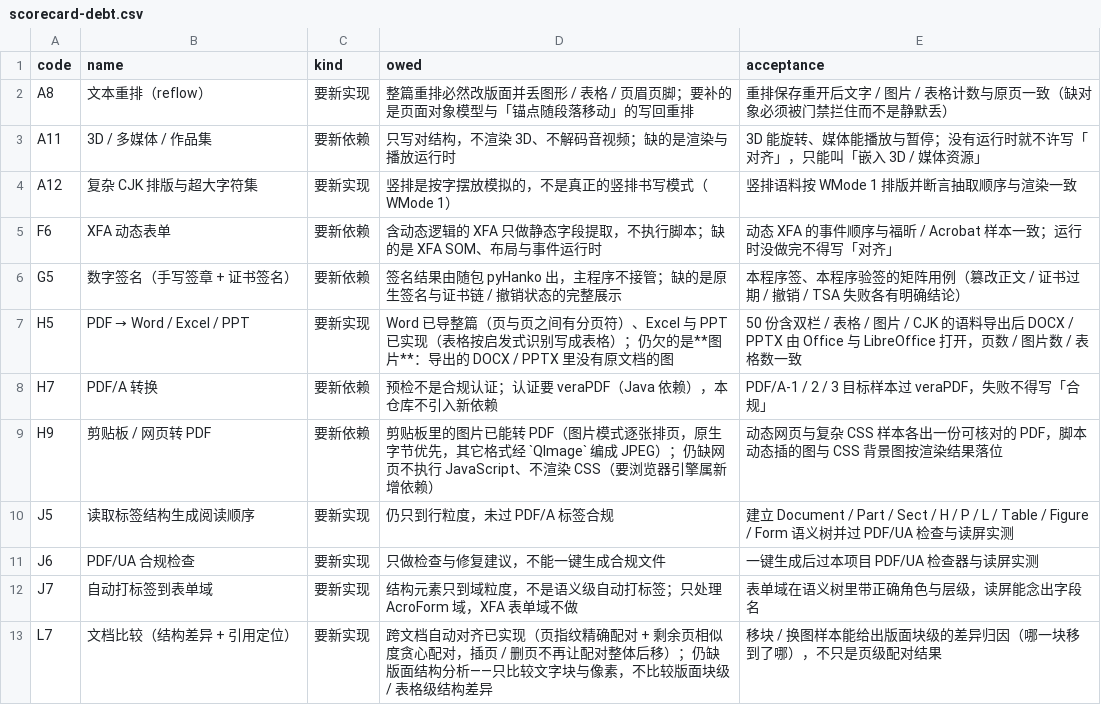
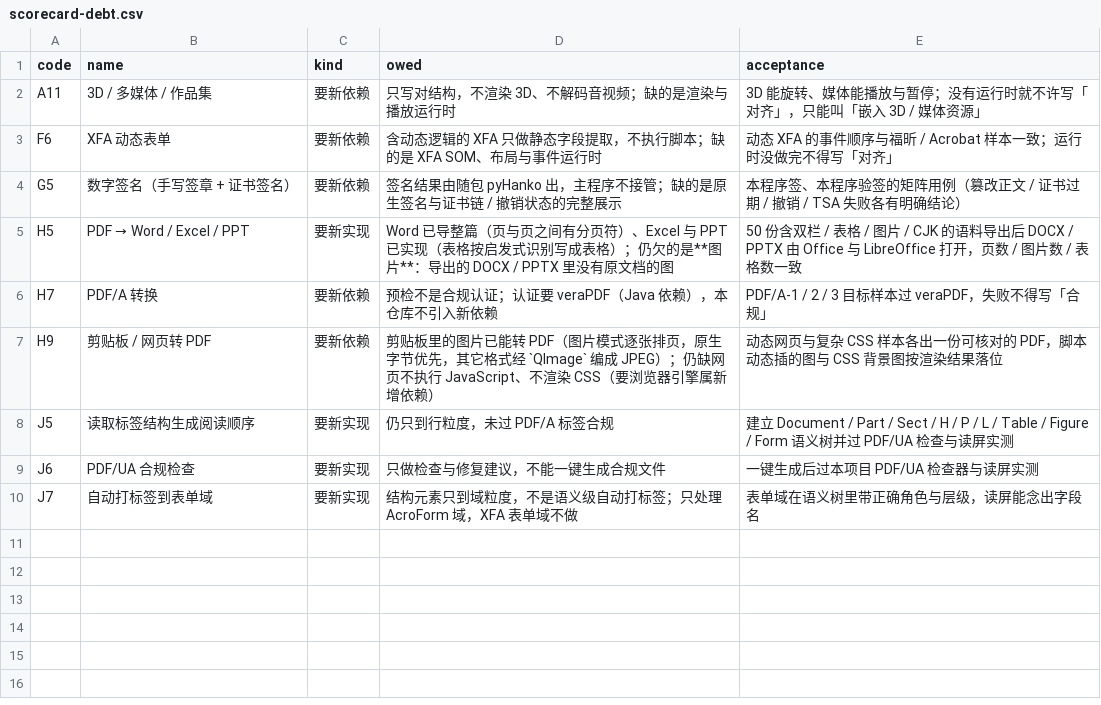
Before and after one commit to fengjutian/Folixa, a CSV file: docs/benchmark/scorecard-debt.csv, drawn as a sheet; the diff names each change by its address in the sheet, - before the commit and + after, or states it on an @@ line.

```diff
--- a/docs/benchmark/scorecard-debt.csv
+++ b/docs/benchmark/scorecard-debt.csv
-row 2: A8 | 文本重排（reflow） | 要新实现 | 整篇重排必然改版面并丢图形 / 表格 / 页眉页脚；要补的是页面对象模型与「锚点随段落移动」的写回重排 | 重排保存重开后文字 / 图片 / 表格计数与原页一致（缺对象必须被门禁拦住而不是静默丢）
-row 4: A12 | 复杂 CJK 排版与超大字符集 | 要新实现 | 竖排是按字摆放模拟的，不是真正的竖排书写模式（WMode 1） | 竖排语料按 WMode 1 排版并断言抽取顺序与渲染一致
-row 13: L7 | 文档比较（结构差异 + 引用定位） | 要新实现 | 跨文档自动对齐已实现（页指纹精确配对 + 剩余页相似度贪心配对，插页 / 删页不再让配对整体后移）；仍缺版面结构分析——只比较文字块与像素，不比较版面块级 / 表格级结构差异 | 移块 / 换图样本能给出版面块级的差异归因（哪一块移到了哪），不只是页级配对结果
```
Also changed, not shown: docs/benchmark/foxit-features.csv, 33 other files.
